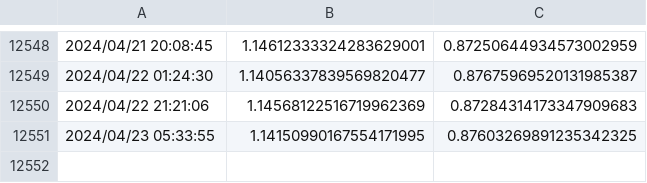
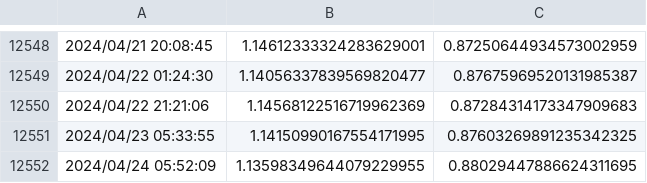
Before and after one commit to Barbedouce7/cardano-datasets, a CSV file: ada-shen.csv, drawn as a sheet; only a part is shown, gaps mark what is left out.

```diff
--- a/ada-shen.csv
+++ b/ada-shen.csv
@@ -12551 +12551,2 @@
 2024/04/23 05:33:55, 1.14150990167554171995, 0.87603269891235342325
+2024/04/24 05:52:09, 1.13598349644079229955, 0.88029447886624311695
```
Also changed, not shown: ada-fact.csv, ada-sundae.csv, 16 other files.
